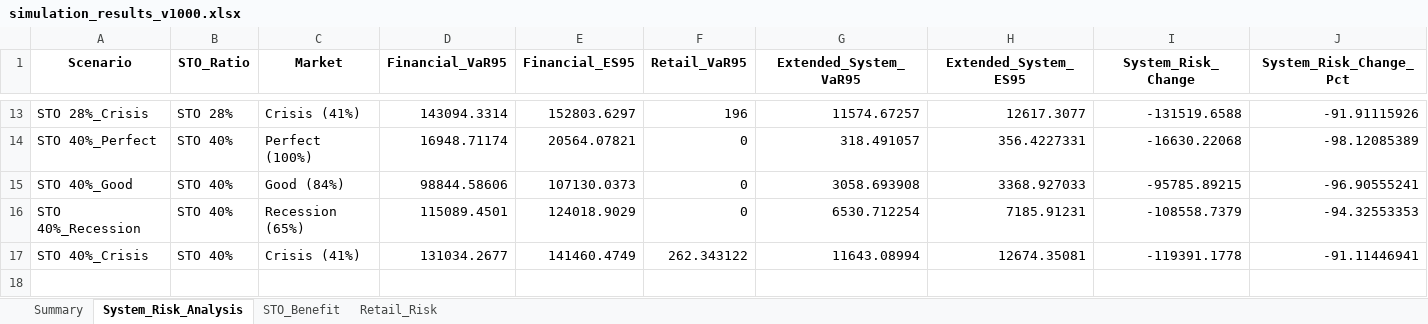
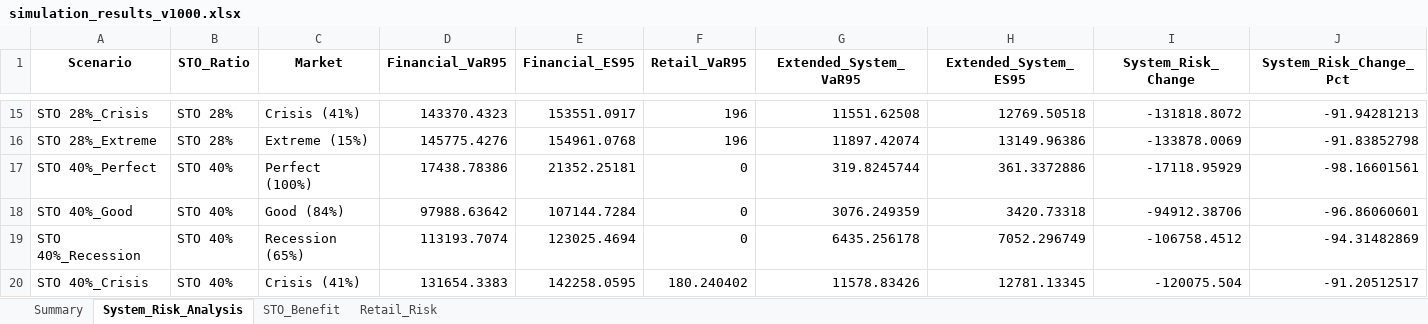
Before and after one commit to neulbokim/insightping, an Excel workbook: js_simulation/simulation_results_v1000.xlsx, sheet System_Risk_Analysis, drawn as a sheet; only a part is shown, gaps mark what is left out; values as stored, in another font and other column widths than the file's, no borders; addresses are those after the commit; the diff covers the shown part only; the diff names each change by its address in the sheet, - before the commit and + after, or states it on an @@ line.

```diff
--- a/js_simulation/simulation_results_v1000.xlsx (sheet System_Risk_Analysis)
+++ b/js_simulation/simulation_results_v1000.xlsx (sheet System_Risk_Analysis)
-D15 (Financial_VaR95): 143094.3314
+D15 (Financial_VaR95): 143370.4323
-E15 (Financial_ES95): 152803.6297
+E15 (Financial_ES95): 153551.0917
-G15 (Extended_System_VaR95): 11574.67257
+G15 (Extended_System_VaR95): 11551.62508
-H15 (Extended_System_ES95): 12617.3077
+H15 (Extended_System_ES95): 12769.50518
-I15 (System_Risk_Change): -131519.6588
+I15 (System_Risk_Change): -131818.8072
-J15 (System_Risk_Change_Pct): -91.91115926
+J15 (System_Risk_Change_Pct): -91.94281213
+row 16: STO 28%_Extreme | STO 28% | Extreme (15%) | 145775.4276 | 154961.0768 | 196 | 11897.42074 | 13149.96386 | -133878.0069 | -91.83852798
-D17 (Financial_VaR95): 16948.71174
+D17 (Financial_VaR95): 17438.78386
-E17 (Financial_ES95): 20564.07821
+E17 (Financial_ES95): 21352.25181
-G17 (Extended_System_VaR95): 318.491057
+G17 (Extended_System_VaR95): 319.8245744
-H17 (Extended_System_ES95): 356.4227331
+H17 (Extended_System_ES95): 361.3372886
-I17 (System_Risk_Change): -16630.22068
+I17 (System_Risk_Change): -17118.95929
-J17 (System_Risk_Change_Pct): -98.12085389
+J17 (System_Risk_Change_Pct): -98.16601561
-D18 (Financial_VaR95): 98844.58606
+D18 (Financial_VaR95): 97988.63642
-E18 (Financial_ES95): 107130.0373
+E18 (Financial_ES95): 107144.7284
-G18 (Extended_System_VaR95): 3058.693908
+G18 (Extended_System_VaR95): 3076.249359
-H18 (Extended_System_ES95): 3368.927033
+H18 (Extended_System_ES95): 3420.73318
-I18 (System_Risk_Change): -95785.89215
+I18 (System_Risk_Change): -94912.38706
-J18 (System_Risk_Change_Pct): -96.90555241
+J18 (System_Risk_Change_Pct): -96.86060601
-D19 (Financial_VaR95): 115089.4501
+D19 (Financial_VaR95): 113193.7074
-E19 (Financial_ES95): 124018.9029
+E19 (Financial_ES95): 123025.4694
-G19 (Extended_System_VaR95): 6530.712254
+G19 (Extended_System_VaR95): 6435.256178
-H19 (Extended_System_ES95): 7185.91231
+H19 (Extended_System_ES95): 7052.296749
-I19 (System_Risk_Change): -108558.7379
+I19 (System_Risk_Change): -106758.4512
-J19 (System_Risk_Change_Pct): -94.32553353
+J19 (System_Risk_Change_Pct): -94.31482869
-D20 (Financial_VaR95): 131034.2677
+D20 (Financial_VaR95): 131654.3383
-E20 (Financial_ES95): 141460.4749
+E20 (Financial_ES95): 142258.0595
-F20 (Retail_VaR95): 262.343122
+F20 (Retail_VaR95): 180.240402
-G20 (Extended_System_VaR95): 11643.08994
+G20 (Extended_System_VaR95): 11578.83426
-H20 (Extended_System_ES95): 12674.35081
+H20 (Extended_System_ES95): 12781.13345
-I20 (System_Risk_Change): -119391.1778
+I20 (System_Risk_Change): -120075.504
-J20 (System_Risk_Change_Pct): -91.11446941
+J20 (System_Risk_Change_Pct): -91.20512517
```
Also changed, not shown: 3 added rows and 58 edited cells elsewhere in this sheet, sheet Summary, sheet STO_Benefit, sheet Retail_Risk, 6 other files.
